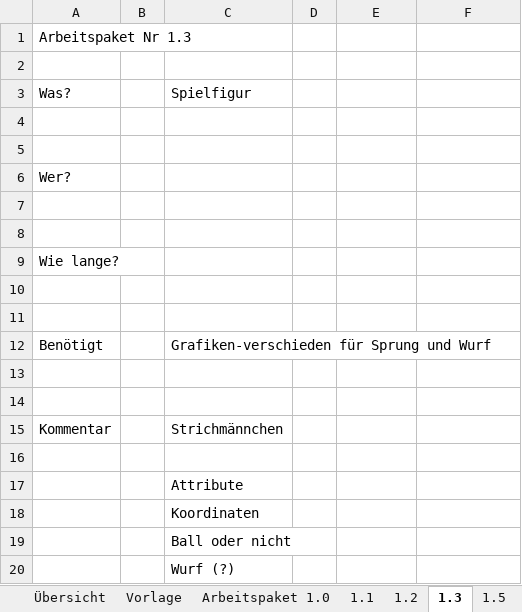
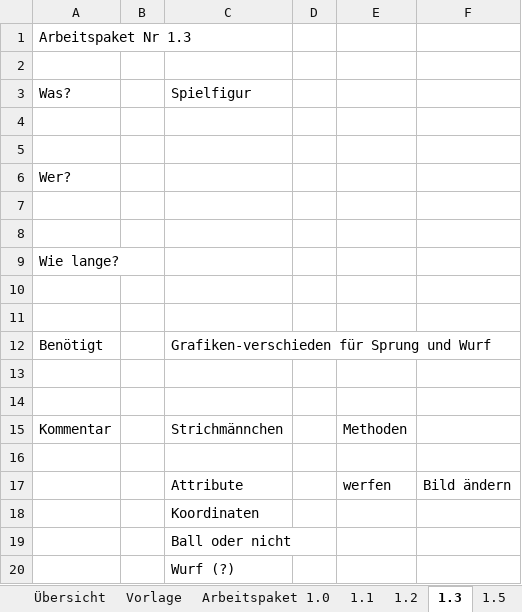
Before and after one commit to THaussler/Projekt, an Excel workbook: Arbeitspakete.xlsx, sheet 1.3, drawn as a sheet; values as stored, in another font and other column widths than the file's, no borders; removed rows and columns are numbered as before the commit, all else as after; the diff names each change by its address in the sheet, - before the commit and + after, or states it on an @@ line.

```diff
--- a/Arbeitspakete.xlsx (sheet 1.3)
+++ b/Arbeitspakete.xlsx (sheet 1.3)
-E15: (empty)
+E15: Methoden
-row 17:  |  | Attribute
+row 17:  |  | Attribute |  | werfen | Bild ändern
```
Also changed, not shown: sheet 1.5, sheet 3.1, sheet 1.1, sheet 1.2, sheet 1.6, sheet Arbeitspaket 5.0.
